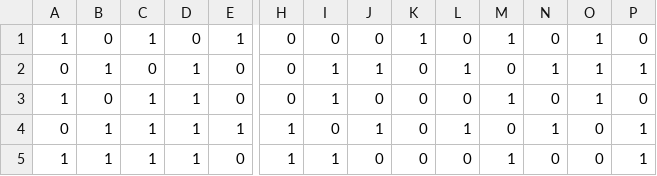
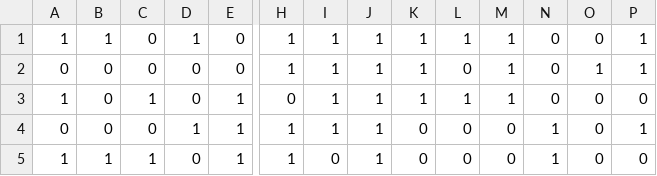
Before and after one commit to williamzheng0711/linked-loop-code, a CSV file: encoded_message.csv, drawn as a sheet; only a part is shown, gaps mark what is left out; the diff covers the shown part only; the diff names each change by its address in the sheet, - before the commit and + after, or states it on an @@ line.

```diff
--- a/encoded_message.csv
+++ b/encoded_message.csv
-B1: 0
+B1: 1
-C1: 1
+C1: 0
-D1: 0
+D1: 1
-E1: 1
+E1: 0
-H1:H2: 0
+H1:H2: 1
-I1: 0
+I1: 1
-J1: 0
+J1: 1
-L1: 0
+L1: 1
-O1: 1
+O1: 0
-P1: 0
+P1: 1
-B2: 1
+B2: 0
-D2:D3: 1
+D2:D3: 0
-K2:K3: 0
+K2:K3: 1
-L2: 1
+L2: 0
-M2: 0
+M2: 1
-N2: 1
+N2: 0
-E3: 0
+E3: 1
-J3: 0
+J3: 1
-L3: 0
+L3: 1
-O3: 1
+O3: 0
-B4: 1
+B4: 0
-C4: 1
+C4: 0
-I4: 0
+I4: 1
-L4: 1
+L4: 0
-D5: 1
+D5: 0
-E5: 0
+E5: 1
-I5: 1
+I5: 0
-J5: 0
+J5: 1
-M5: 1
+M5: 0
-N5: 0
+N5: 1
-P5: 1
+P5: 0
```
Also changed, not shown: 4 added rows, 4 removed rows and 37 edited cells elsewhere in this file, 4 other files.
